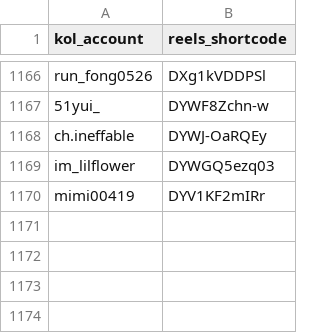
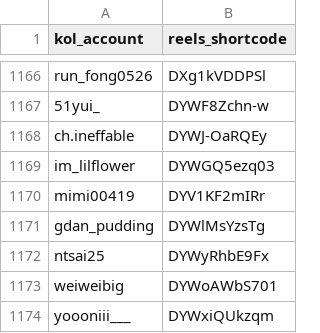
Before and after one commit to sabina-lu/kol-analysis-v2, a CSV file: data/reels_static_info.csv, drawn as a sheet; only a part is shown, gaps mark what is left out.

```diff
--- a/data/reels_static_info.csv
+++ b/data/reels_static_info.csv
@@ -1170 +1170,5 @@ im_lilflower,DYWGQ5ezq03
 mimi00419,DYV1KF2mIRr
+gdan_pudding,DYWlMsYzsTg
+ntsai25,DYWyRhbE9Fx
+weiweibig,DYWoAWbS701
+yoooniii___,DYWxiQUkzqm
```
Also changed, not shown: data/profile_post_state.csv.
